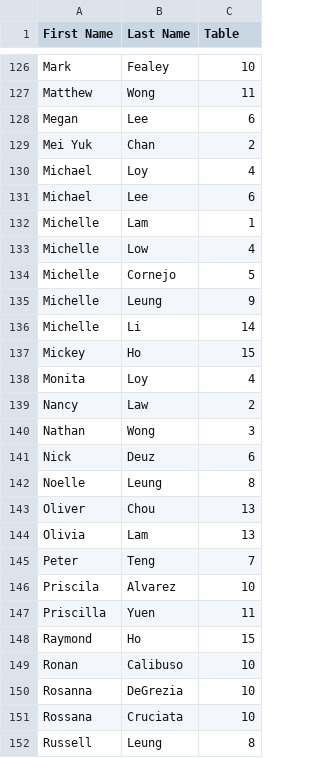
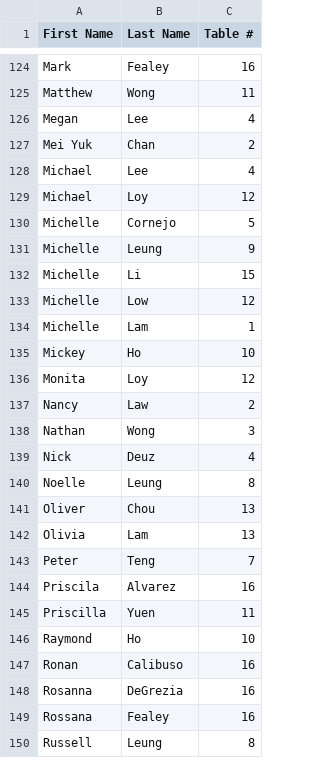
Before and after one commit to elainandanny/wedding-seating-chart, a CSV file: seating-chart.csv, drawn as a sheet; only a part is shown, gaps mark what is left out; removed rows and columns are numbered as before the commit, all else as after; the diff covers the shown part only; the diff names each change by its address in the sheet, - before the commit and + after, or states it on an @@ line.

```diff
--- a/seating-chart.csv
+++ b/seating-chart.csv
-C1: Table
+C1: Table #
-C124 (Table #): 10
+C124 (Table #): 16
-C126 (Table #): 6
+C126 (Table #): 4
-B128 (Last Name): Loy
+B128 (Last Name): Lee
-B129 (Last Name): Lee
+B129 (Last Name): Loy
-C129 (Table #): 6
+C129 (Table #): 12
-row 133: Michelle | Low | 4
-C132 (Table #): 14
+C132 (Table #): 15
+row 133: Michelle | Low | 12
@@ row 132 moved to row 134: Michelle @@
-C135 (Table #): 15
+C135 (Table #): 10
-C136 (Table #): 4
+C136 (Table #): 12
-C139 (Table #): 6
+C139 (Table #): 4
-C144 (Table #): 10
+C144 (Table #): 16
-C146 (Table #): 15
+C146 (Table #): 10
-C147:C149 (Table #): 10
+C147:C149 (Table #): 16
-B149 (Last Name): Cruciata
+B149 (Last Name): Fealey
```
Also changed, not shown: 7 added rows, 9 removed rows, 3 moved rows and 62 edited cells elsewhere in this file.
